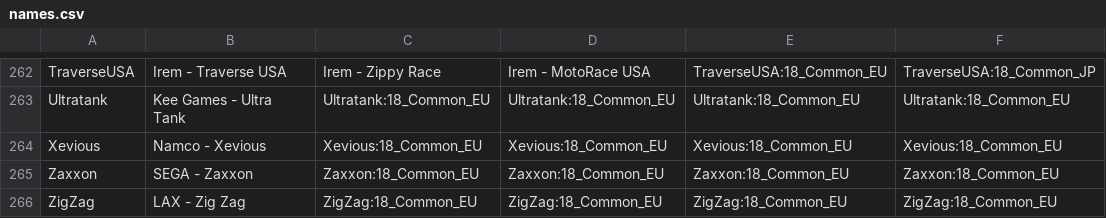
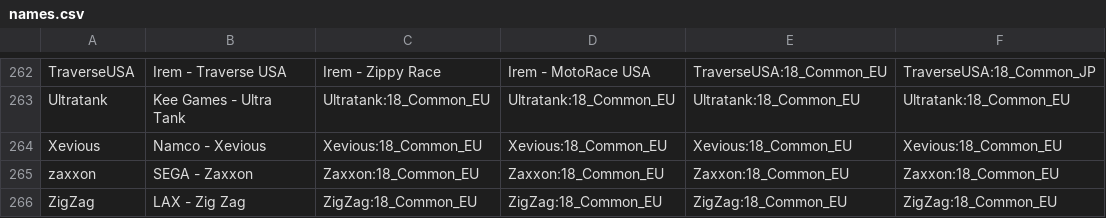
Before and after one commit to ThreepwoodLeBrush/Names_MiSTer, a CSV file: names.csv, drawn as a sheet; only a part is shown, gaps mark what is left out; the diff names each change by its address in the sheet, - before the commit and + after, or states it on an @@ line.

Commit message:
Fixed case of Zaxxon
Referenced core name was "Zaxxon", while the core file is named "zaxxon"

```diff
--- a/names.csv
+++ b/names.csv
-A265: Zaxxon
+A265: zaxxon
```
